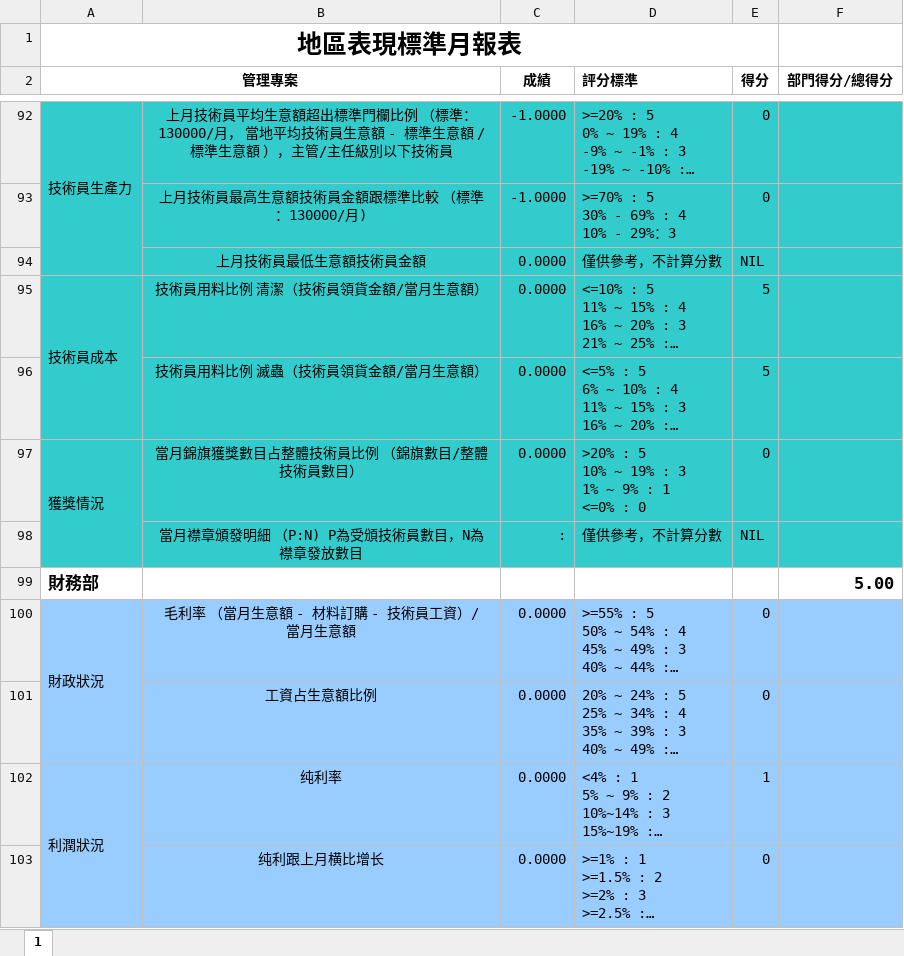
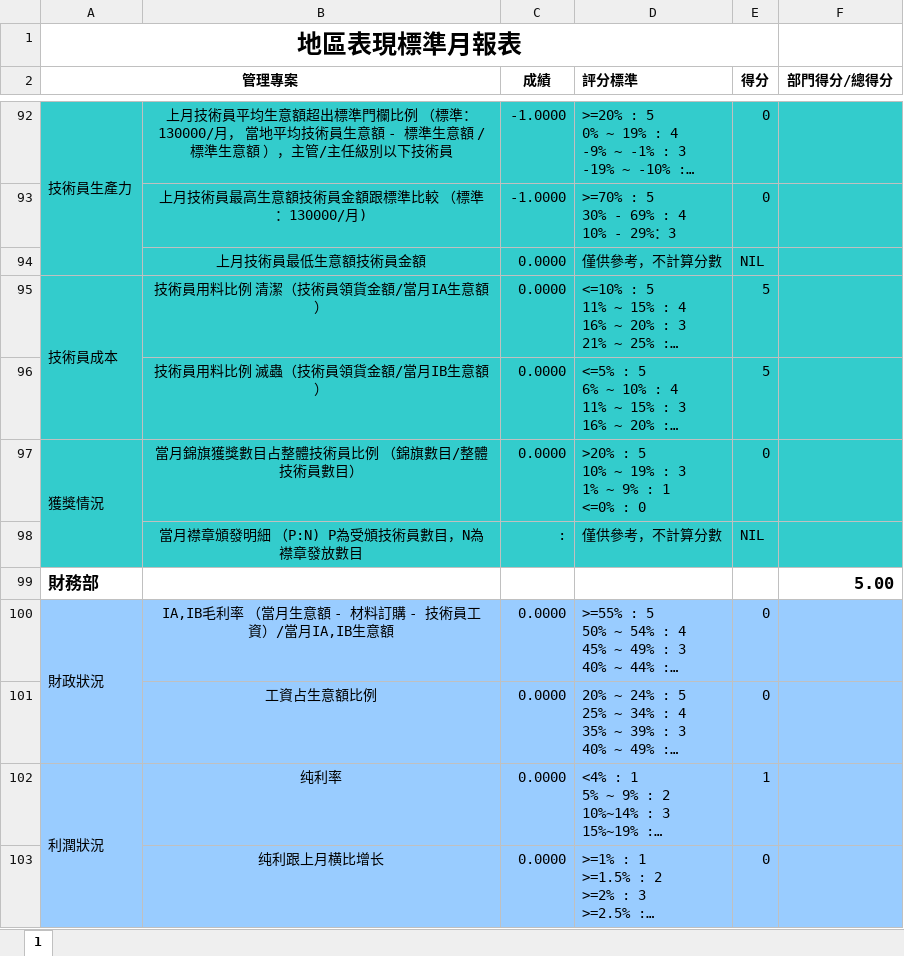
Before and after one commit to LBS-sws/Daily-Report_TW, an Excel workbook: protected/commands/template/m_template_lirun.xlsx, sheet 1, drawn as a sheet; only a part is shown, gaps mark what is left out; long unchanged cells end in …; values as stored, in another font and other column widths than the file's, no borders; charts and pictures not drawn; the diff names each change by its address in the sheet, - before the commit and + after, or states it on an @@ line.

```diff
--- a/protected/commands/template/m_template_lirun.xlsx (sheet 1)
+++ b/protected/commands/template/m_template_lirun.xlsx (sheet 1)
-B95: 技術員用料比例 清潔（技術員領貨金額/當月生意額）
+B95: 技術員用料比例 清潔（技術員領貨金額/當月IA生意額）
-B96: 技術員用料比例 滅蟲（技術員領貨金額/當月生意額）
+B96: 技術員用料比例 滅蟲（技術員領貨金額/當月IB生意額）
-B100: 毛利率 （當月生意額 - 材料訂購 - 技術員工資）/當月生意額
+B100: IA,IB毛利率 （當月生意額 - 材料訂購 - 技術員工資）/當月IA,IB生意額
```
Also changed, not shown: protected/commands/template/month_more_lirun.xlsx, 1 other file.
